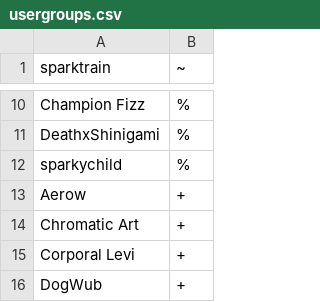
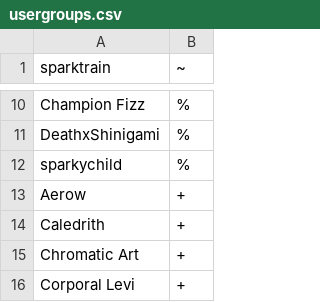
Before and after one commit to zeriloa/SparkServer, a CSV file: config/usergroups.csv, drawn as a sheet; only a part is shown, gaps mark what is left out; the shorter side is filled out with more unchanged rows; the diff names each change by its address in the sheet, - before the commit and + after, or states it on an @@ line.

```diff
--- a/config/usergroups.csv
+++ b/config/usergroups.csv
+row 14: Caledrith | +
```
Also changed, not shown: 9 other files.
